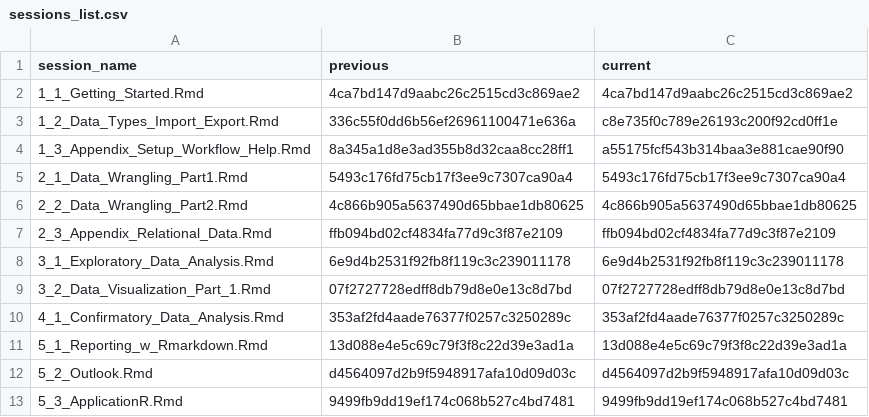
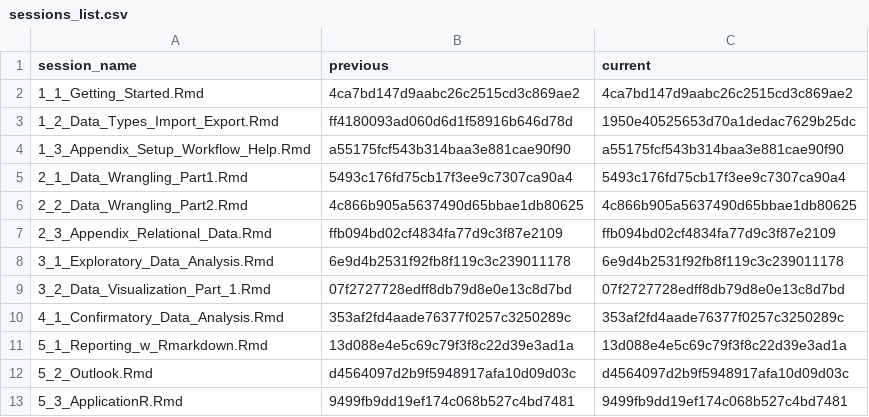
Before and after one commit to DemonHunter23/data-analysis-with-R, a CSV file: content/sessions/sessions_list.csv, drawn as a sheet.

```diff
--- a/content/sessions/sessions_list.csv
+++ b/content/sessions/sessions_list.csv
@@ -2,4 +2,4 @@ session_name,previous,current
 1_1_Getting_Started.Rmd,4ca7bd147d9aabc26c2515cd3c869ae2,4ca7bd147d9aabc26c2515cd3c869ae2
-1_2_Data_Types_Import_Export.Rmd,336c55f0dd6b56ef26961100471e636a,c8e735f0c789e26193c200f92cd0ff1e
-1_3_Appendix_Setup_Workflow_Help.Rmd,8a345a1d8e3ad355b8d32caa8cc28ff1,a55175fcf543b314baa3e881cae90f90
+1_2_Data_Types_Import_Export.Rmd,ff4180093ad060d6d1f58916b646d78d,1950e40525653d70a1dedac7629b25dc
+1_3_Appendix_Setup_Workflow_Help.Rmd,a55175fcf543b314baa3e881cae90f90,a55175fcf543b314baa3e881cae90f90
 2_1_Data_Wrangling_Part1.Rmd,5493c176fd75cb17f3ee9c7307ca90a4,5493c176fd75cb17f3ee9c7307ca90a4
```
Also changed, not shown: 2 other files.
